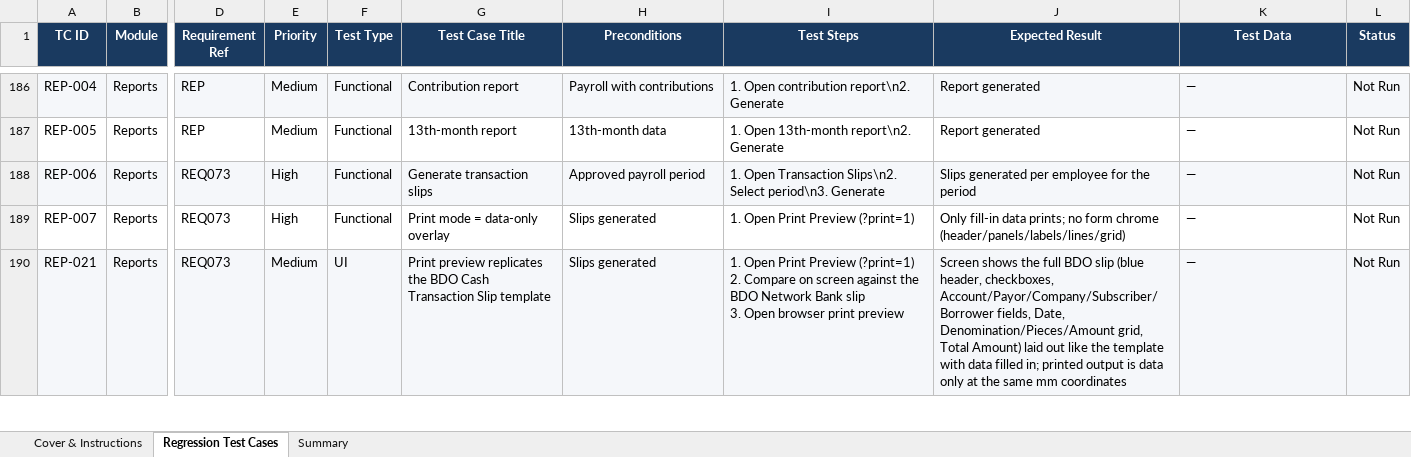
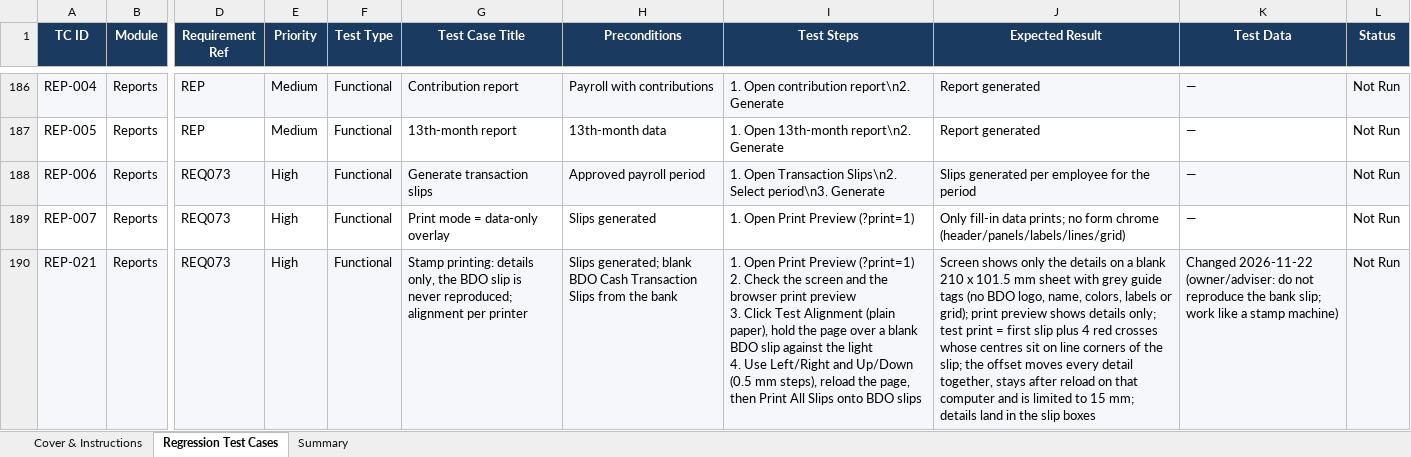
Before and after one commit to aljayvee/lightdiamondcapstone, an Excel workbook: regression/WBPMS_Regression_Test_Suite.xlsx, sheet Regression Test Cases, drawn as a sheet; only a part is shown, gaps mark what is left out; values as stored, in another font and other column widths than the file's, no borders; ↵ is a line break in a cell; the diff covers the shown part only; the diff names each change by its address in the sheet, - before the commit and + after, or states it on an @@ line.

```diff
--- a/regression/WBPMS_Regression_Test_Suite.xlsx (sheet Regression Test Cases)
+++ b/regression/WBPMS_Regression_Test_Suite.xlsx (sheet Regression Test Cases)
-E190 (Priority): Medium
+E190 (Priority): High
-F190 (Test Type): UI
+F190 (Test Type): Functional
-G190 (Test Case Title): Print preview replicates the BDO Cash Transaction Slip template
+G190 (Test Case Title): Stamp printing: details only, the BDO slip is never reproduced; alignment per printer
-H190 (Preconditions): Slips generated
+H190 (Preconditions): Slips generated; blank BDO Cash Transaction Slips from the bank
-I190 (Test Steps): …(?print=1) ↵ 2. Compare on screen against the BDO Network Bank slip ↵ 3. Open browser print preview
+I190 (Test Steps): …(?print=1) ↵ 2. Check the screen and the browser print preview ↵ 3. Click Test Alignment (plain paper), hold the page over a blank BDO slip against the light ↵ 4. Use Left/Right and Up/Down (0.5 mm steps), reload the page, then Print All Slips onto BDO slips
-J190 (Expected Result): Screen shows the full BDO slip (blue header, checkboxes, Account/Payor/Company/Subscriber/Borrower fields, Date, Denomination/Pieces/Amount grid, Total Amount) laid out like the template with data filled in; printed output is data only at the same mm coordinates
+J190 (Expected Result): Screen shows only the details on a blank 210 x 101.5 mm sheet with grey guide tags (no BDO logo, name, colors, labels or grid); print preview shows details only; test print = first slip plus 4 red crosses whose centres sit on line corners of the slip; the offset moves every detail together, stays after reload on that computer and is limited to 15 mm; details land in the slip boxes
-K190 (Test Data): —
+K190 (Test Data): Changed 2026-11-22 (owner/adviser: do not reproduce the bank slip; work like a stamp machine)
```
Also changed, not shown: 1 added row and 5 edited cells elsewhere in this sheet, sheet Summary, formulas that keep their value, 13 other files.
